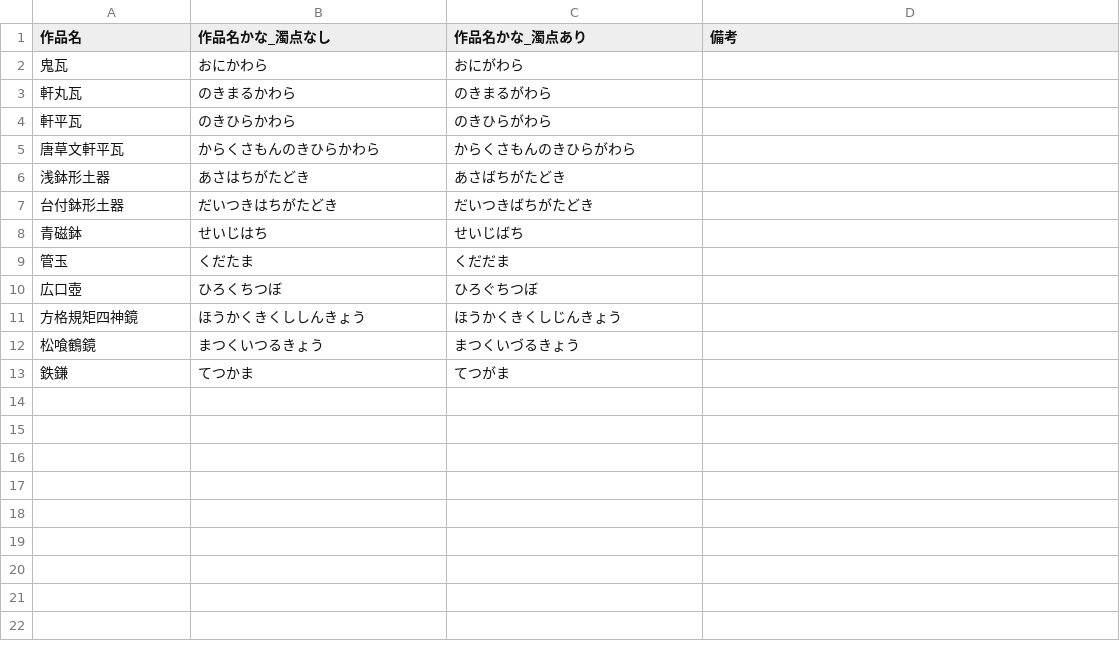
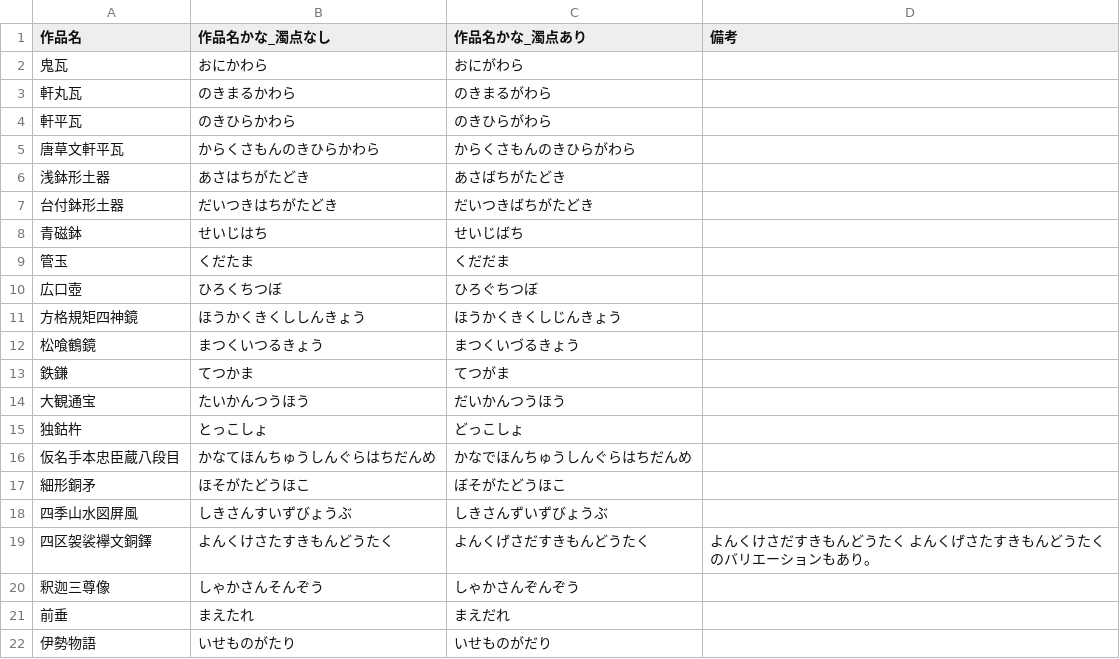
Before and after one commit to erikka-22/colbase_study, a CSV file: dakuten.csv, drawn as a sheet; the diff names each change by its address in the sheet, - before the commit and + after, or states it on an @@ line.

```diff
--- a/dakuten.csv
+++ b/dakuten.csv
+row 14: 大観通宝 | たいかんつうほう | だいかんつうほう
+row 15: 独鈷杵 | とっこしょ | どっこしょ
+row 16: 仮名手本忠臣蔵八段目 | かなてほんちゅうしんぐらはちだんめ | かなでほんちゅうしんぐらはちだんめ
+row 17: 細形銅矛 | ほそがたどうほこ | ぼそがたどうほこ
+row 18: 四季山水図屏風 | しきさんすいずびょうぶ | しきさんずいずびょうぶ
+row 19: 四区袈裟襷文銅鐸 | よんくけさたすきもんどうたく | よんくげさだすきもんどうたく | よんくけさだすきもんどうたく よんくげさたすきもんどうたく のバリエーションもあり。
+row 20: 釈迦三尊像 | しゃかさんそんぞう | しゃかさんぞんぞう
+row 21: 前垂 | まえたれ | まえだれ
+row 22: 伊勢物語 | いせものがたり | いせものがだり
```
Also changed, not shown: iregular.csv, onkun.csv, 2 other files.
